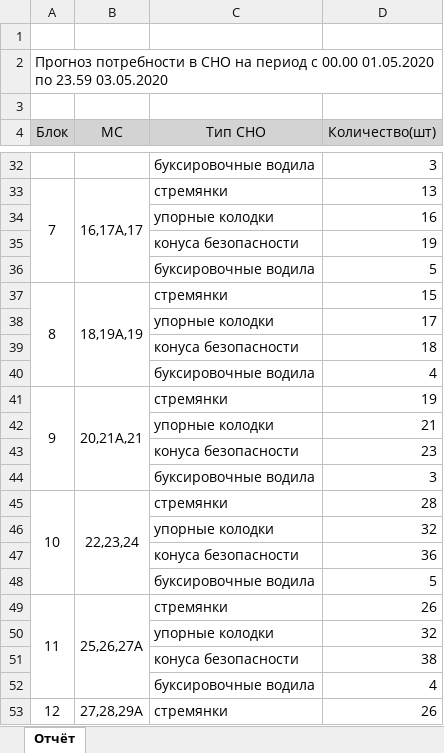
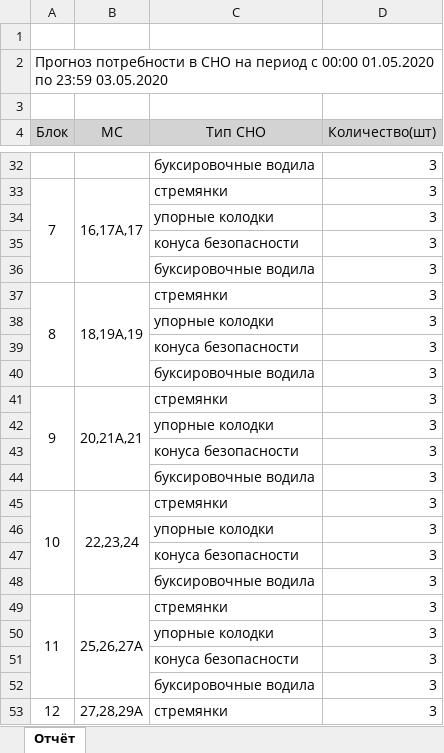
Before and after one commit to Mo-na-rh/SVO_project, an Excel workbook: DegreePrjWinForm/DegreePrjWinForm/Source/report.xlsx, sheet Отчёт, drawn as a sheet; only a part is shown, gaps mark what is left out; values as stored, in another font and other column widths than the file's, no borders; removed rows and columns are numbered as before the commit, all else as after; the diff covers the shown part only; the diff names each change by its address in the sheet, - before the commit and + after, or states it on an @@ line.

```diff
--- a/DegreePrjWinForm/DegreePrjWinForm/Source/report.xlsx (sheet Отчёт)
+++ b/DegreePrjWinForm/DegreePrjWinForm/Source/report.xlsx (sheet Отчёт)
-A2 (Блок): …период с 00.00 01.05.2020 по 23.59 03.05.2020
+A2 (Блок): …период с 00:00 01.05.2020 по 23:59 03.05.2020
-A33:A36 merged
+A33:A36 merged
-B33:B36 merged
+B33:B36 merged
-D33 (Количество(шт)): 13
+D33 (Количество(шт)): 3
-D34 (Количество(шт)): 16
+D34 (Количество(шт)): 3
-D35 (Количество(шт)): 19
+D35 (Количество(шт)): 3
-row 36:  |  | буксировочные водила | 5
-row 37: 8 | 18,19A,19 | стремянки | 15
-row 38:  |  | упорные колодки | 17
-row 39:  |  | конуса безопасности | 18
-row 40:  |  | буксировочные водила | 4
-row 41: 9 | 20,21A,21 | стремянки | 19
-row 42:  |  | упорные колодки | 21
-row 43:  |  | конуса безопасности | 23
+row 37: 8 | 18,19A,19 | стремянки | 3
+row 38:  |  | упорные колодки | 3
+row 39:  |  | конуса безопасности | 3
+row 40:  |  | буксировочные водила | 3
+row 41: 9 | 20,21A,21 | стремянки | 3
+row 42:  |  | упорные колодки | 3
+row 43:  |  | конуса безопасности | 3
+row 44:  |  | буксировочные водила | 3
-D45 (Количество(шт)): 28
+D45 (Количество(шт)): 3
-D46 (Количество(шт)): 32
+D46 (Количество(шт)): 3
-D47 (Количество(шт)): 36
+D47 (Количество(шт)): 3
-D48 (Количество(шт)): 5
+D48 (Количество(шт)): 3
-D49 (Количество(шт)): 26
+D49 (Количество(шт)): 3
-D50 (Количество(шт)): 32
+D50 (Количество(шт)): 3
-D51 (Количество(шт)): 38
+D51 (Количество(шт)): 3
-D52 (Количество(шт)): 4
+D52 (Количество(шт)): 3
-D53 (Количество(шт)): 26
+D53 (Количество(шт)): 3
```
Also changed, not shown: 12 added rows, 12 removed rows, 120 edited cells and merged cells elsewhere in this sheet, DegreePrjWinForm/DegreePrjWinForm/Source/work.xlsx, 4 other files.
